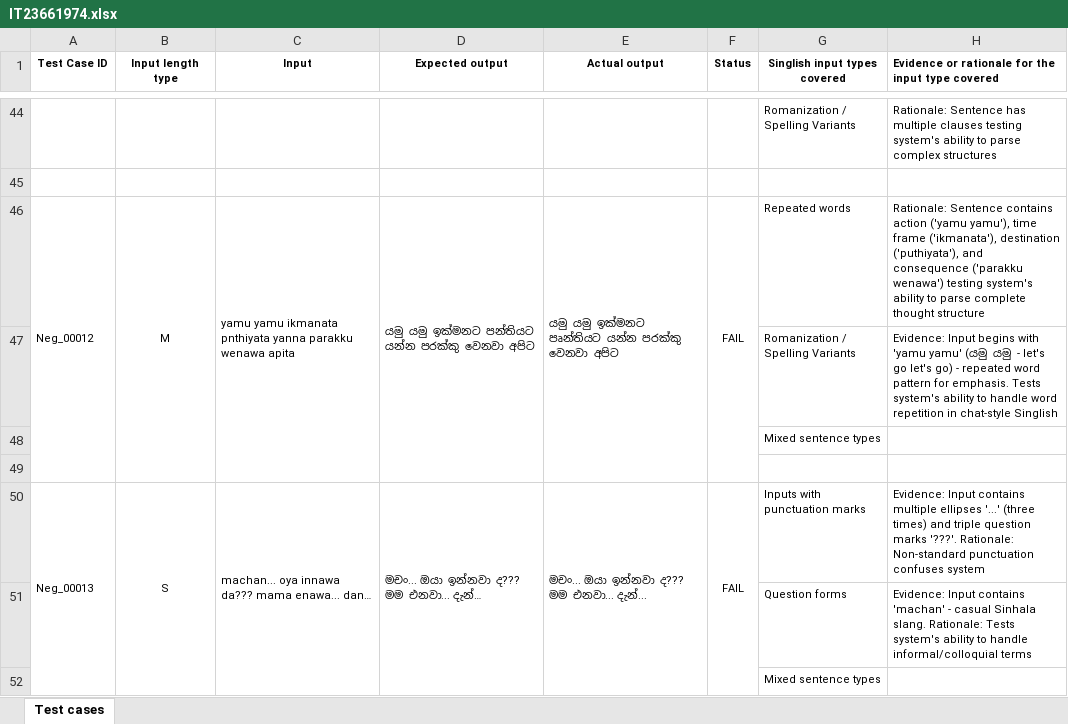
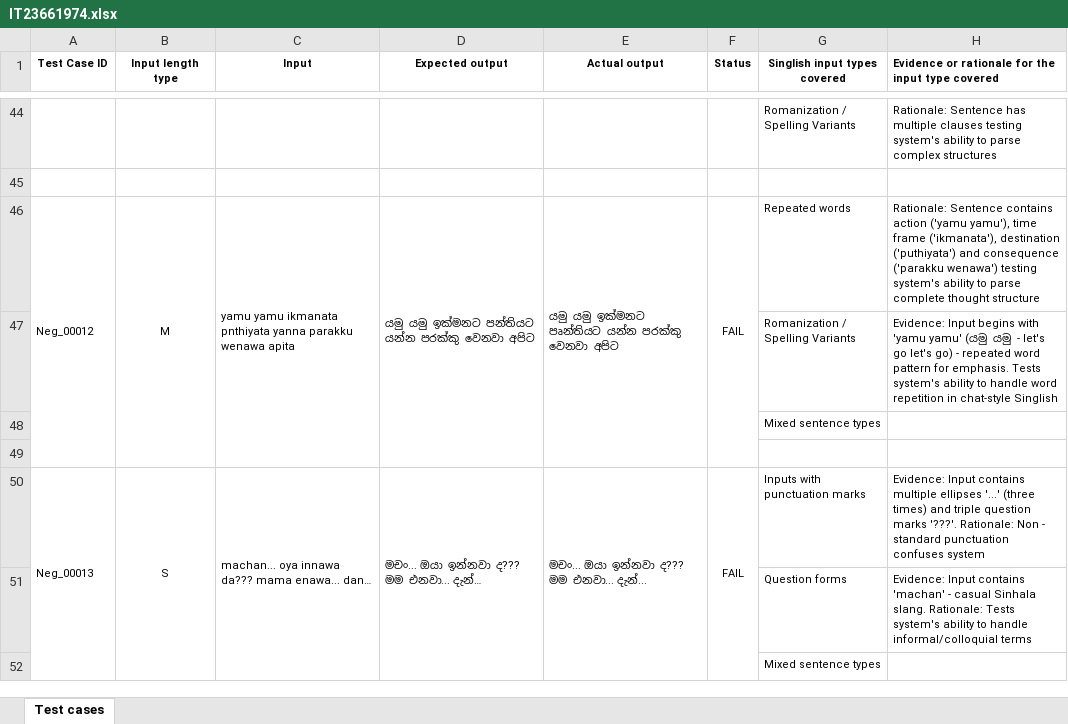
Before and after one commit to ishini-kavishka/IT23661974-playwright-tests_Singlish, an Excel workbook: IT23661974.xlsx, sheet Test cases, drawn as a sheet; only a part is shown, gaps mark what is left out; values as stored, in another font and other column widths than the file's, no borders; the diff covers the shown part only; the diff names each change by its address in the sheet, - before the commit and + after, or states it on an @@ line.

```diff
--- a/IT23661974.xlsx (sheet Test cases)
+++ b/IT23661974.xlsx (sheet Test cases)
-H46: …('ikmanata'), destination ('puthiyata'), and consequence…
+H46: …('ikmanata'), destination ('puthiyata') and consequence…
-H50: …'???'. Rationale: Non-standard punctuation confuses…
+H50: …'???'. Rationale: Non - standard punctuation confuses…
```
Also changed, not shown: 112 added rows, 30 removed rows, 17 edited cells and merged cells elsewhere in this sheet.
